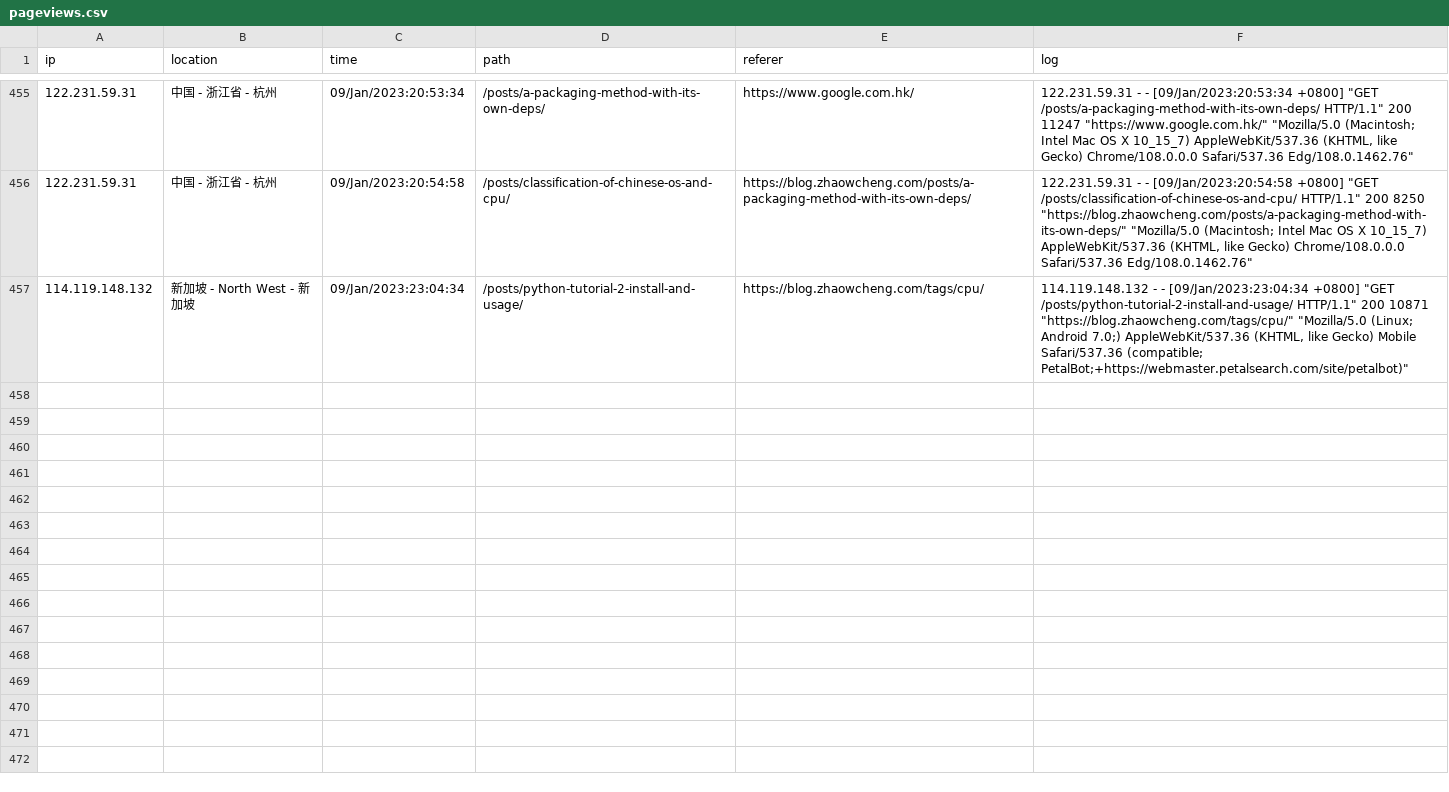
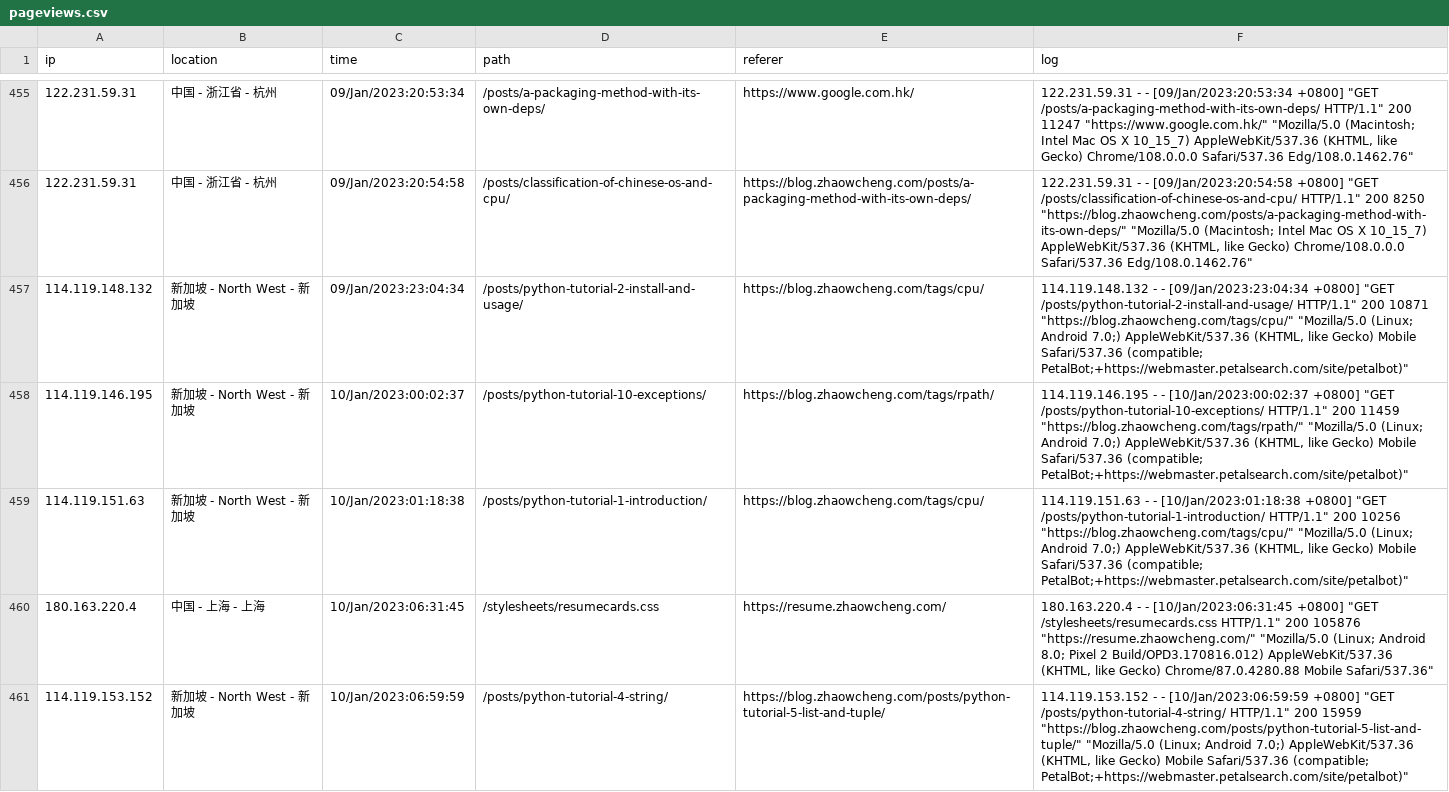
Before and after one commit to zhaowcheng/zhaowcheng.com, a CSV file: data/pageviews.csv, drawn as a sheet; only a part is shown, gaps mark what is left out; the diff covers the shown part only; the diff names each change by its address in the sheet, - before the commit and + after, or states it on an @@ line.

Commit message:
update 2023-01-10 pageviews

```diff
--- a/data/pageviews.csv
+++ b/data/pageviews.csv
+row 458: 114.119.146.195 | 新加坡 - North West - 新加坡 | 10/Jan/2023:00:02:37 | /posts/python-tutorial-10-exceptions/ | https://blog.zhaowcheng.com/tags/rpath/ | 114.119.146.195 - - [10/Jan/2023:00:02:37 +0800] "GET /posts/python-tutorial-10-exceptions/ HTTP/1.1" 200 11459 "https://blog.zhaowcheng.com/tags/rpath/" "Mozilla/5.0 (Linux; Android 7.0;) AppleWebKit/537.36 (KHTML, like Gecko) Mobile Safari/537.36 (compatible; PetalBot;+https://webmaster.petalsearch.com/site/petalbot)"
+row 459: 114.119.151.63 | 新加坡 - North West - 新加坡 | 10/Jan/2023:01:18:38 | /posts/python-tutorial-1-introduction/ | https://blog.zhaowcheng.com/tags/cpu/ | 114.119.151.63 - - [10/Jan/2023:01:18:38 +0800] "GET /posts/python-tutorial-1-introduction/ HTTP/1.1" 200 10256 "https://blog.zhaowcheng.com/tags/cpu/" "Mozilla/5.0 (Linux; Android 7.0;) AppleWebKit/537.36 (KHTML, like Gecko) Mobile Safari/537.36 (compatible; PetalBot;+https://webmaster.petalsearch.com/site/petalbot)"
+row 460: 180.163.220.4 | 中国 - 上海 - 上海 | 10/Jan/2023:06:31:45 | /stylesheets/resumecards.css | https://resume.zhaowcheng.com/ | 180.163.220.4 - - [10/Jan/2023:06:31:45 +0800] "GET /stylesheets/resumecards.css HTTP/1.1" 200 105876 "https://resume.zhaowcheng.com/" "Mozilla/5.0 (Linux; Android 8.0; Pixel 2 Build/OPD3.170816.012) AppleWebKit/537.36 (KHTML, like Gecko) Chrome/87.0.4280.88 Mobile Safari/537.36"
+row 461: 114.119.153.152 | 新加坡 - North West - 新加坡 | 10/Jan/2023:06:59:59 | /posts/python-tutorial-4-string/ | https://blog.zhaowcheng.com/posts/python-tutorial-5-list-and-tuple/ | 114.119.153.152 - - [10/Jan/2023:06:59:59 +0800] "GET /posts/python-tutorial-4-string/ HTTP/1.1" 200 15959 "https://blog.zhaowcheng.com/posts/python-tutorial-5-list-and-tuple/" "Mozilla/5.0 (Linux; Android 7.0;) AppleWebKit/537.36 (KHTML, like Gecko) Mobile Safari/537.36 (compatible; PetalBot;+https://webmaster.petalsearch.com/site/petalbot)"
```
Also changed, not shown: 10 added rows elsewhere in this file, 1 other file.
